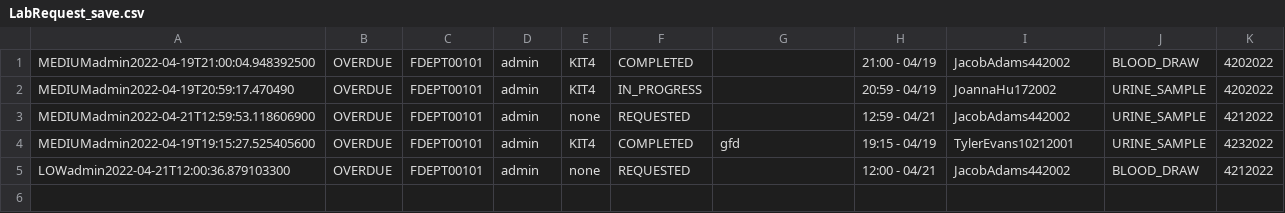
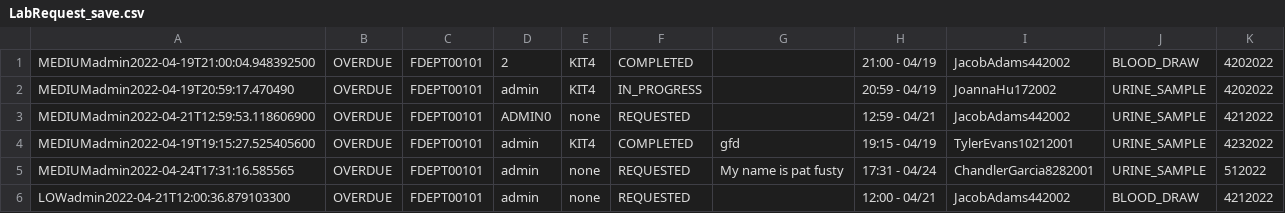
Before and after one commit to CS3733-D22-Team-D/CS3733-D22-Team-D-Application, a CSV file: LabRequest_save.csv, drawn as a sheet.

```diff
--- a/LabRequest_save.csv
+++ b/LabRequest_save.csv
@@ -1,5 +1,6 @@
-MEDIUMadmin2022-04-19T21:00:04.948392500,OVERDUE,FDEPT00101,admin,KIT4,COMPLETED,,21:00 - 04/19,JacobAdams442002,BLOOD_DRAW,4202022
+MEDIUMadmin2022-04-19T21:00:04.948392500,OVERDUE,FDEPT00101,2,KIT4,COMPLETED,,21:00 - 04/19,JacobAdams442002,BLOOD_DRAW,4202022
 MEDIUMadmin2022-04-19T20:59:17.470490,OVERDUE,FDEPT00101,admin,KIT4,IN_PROGRESS,,20:59 - 04/19,JoannaHu172002,URINE_SAMPLE,4202022
-MEDIUMadmin2022-04-21T12:59:53.118606900,OVERDUE,FDEPT00101,admin,none,REQUESTED,,12:59 - 04/21,JacobAdams442002,URINE_SAMPLE,4212022
+MEDIUMadmin2022-04-21T12:59:53.118606900,OVERDUE,FDEPT00101,ADMIN0,none,REQUESTED,,12:59 - 04/21,JacobAdams442002,URINE_SAMPLE,4212022
 MEDIUMadmin2022-04-19T19:15:27.525405600,OVERDUE,FDEPT00101,admin,KIT4,COMPLETED,gfd,19:15 - 04/19,TylerEvans10212001,URINE_SAMPLE,4232022
+MEDIUMadmin2022-04-24T17:31:16.585565,OVERDUE,FDEPT00101,admin,none,REQUESTED,My name is pat fusty,17:31 - 04/24,ChandlerGarcia8282001,URINE_SAMPLE,512022
 LOWadmin2022-04-21T12:00:36.879103300,OVERDUE,FDEPT00101,admin,none,REQUESTED,,12:00 - 04/21,JacobAdams442002,BLOOD_DRAW,4212022
```
Also changed, not shown: MedicineRequest_save.csv, 8 other files.
